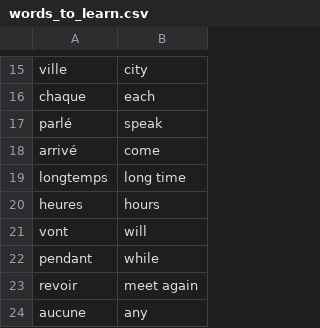
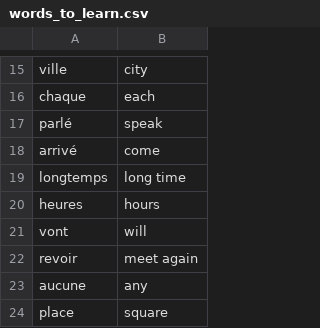
Before and after one commit to bibokane/Translate-App, a CSV file: data/words_to_learn.csv, drawn as a sheet; only a part is shown, gaps mark what is left out; the shorter side is filled out with more unchanged rows.

Commit message:
Update

```diff
--- a/data/words_to_learn.csv
+++ b/data/words_to_learn.csv
@@ -21,3 +21,2 @@ heures,hours
 vont,will
-pendant,while
 revoir,meet again
```
